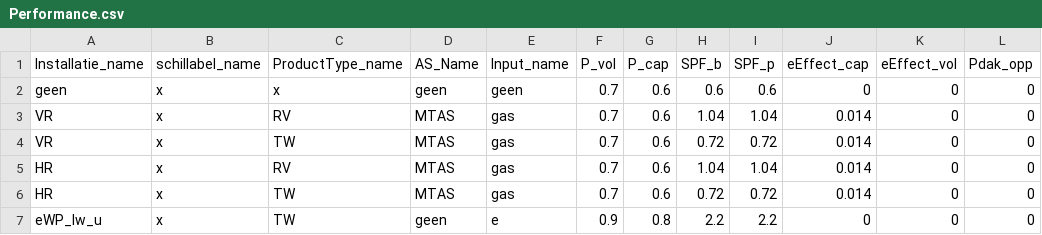
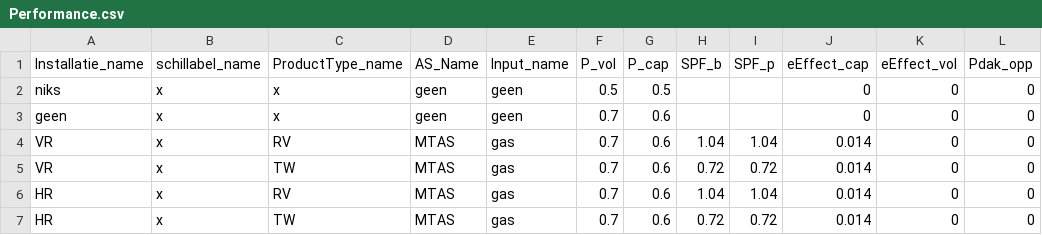
Before and after one commit to RuudvandenWijngaart/VestaDV, a CSV file: installaties/Performance.csv, drawn as a sheet; only a part is shown; the shorter side is filled out with more unchanged rows.

```diff
--- a/installaties/Performance.csv
+++ b/installaties/Performance.csv
@@ -1,3 +1,4 @@
 Installatie_name;schillabel_name;ProductType_name;AS_Name;Input_name;P_vol;P_cap;SPF_b;SPF_p;eEffect_cap;eEffect_vol;Pdak_opp
-geen;x;x;geen;geen;0.7;0.6;0.6;0.6;0;0;0
+niks;x;x;geen;geen;0.5;0.5;;;0;0;0
+geen;x;x;geen;geen;0.7;0.6;;;0;0;0
 VR;x;RV;MTAS;gas;0.7;0.6;1.04;1.04;0.014;0;0
```
Also changed, not shown: installaties/GebouwOptie.csv, installaties/Installatie.csv.
